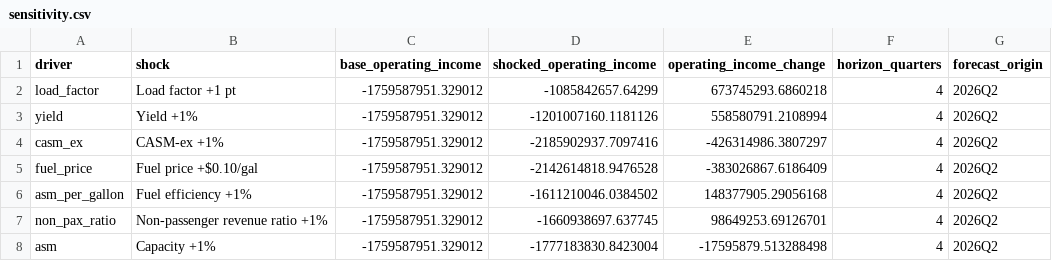
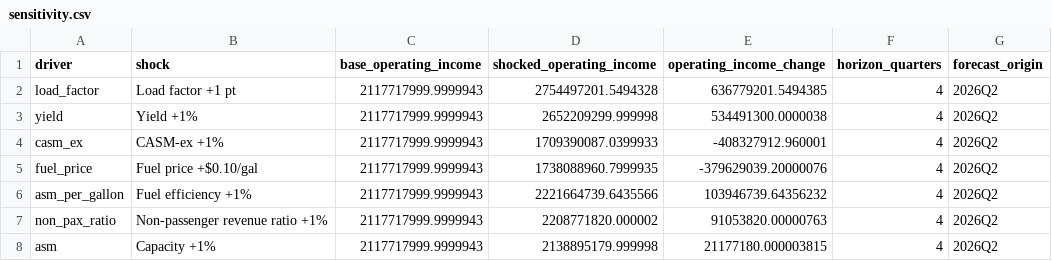
Before and after one commit to Boatengs/financial-planning-performance-dashboard, a CSV file: data/published/sensitivity.csv, drawn as a sheet.

```diff
--- a/data/published/sensitivity.csv
+++ b/data/published/sensitivity.csv
@@ -1,8 +1,8 @@
 driver,shock,base_operating_income,shocked_operating_income,operating_income_change,horizon_quarters,forecast_origin
-load_factor,Load factor +1 pt,-1759587951.329012,-1085842657.64299,673745293.6860218,4,2026Q2
-yield,Yield +1%,-1759587951.329012,-1201007160.1181126,558580791.2108994,4,2026Q2
-casm_ex,CASM-ex +1%,-1759587951.329012,-2185902937.7097416,-426314986.3807297,4,2026Q2
-fuel_price,Fuel price +$0.10/gal,-1759587951.329012,-2142614818.9476528,-383026867.6186409,4,2026Q2
-asm_per_gallon,Fuel efficiency +1%,-1759587951.329012,-1611210046.0384502,148377905.29056168,4,2026Q2
-non_pax_ratio,Non-passenger revenue ratio +1%,-1759587951.329012,-1660938697.637745,98649253.69126701,4,2026Q2
-asm,Capacity +1%,-1759587951.329012,-1777183830.8423004,-17595879.513288498,4,2026Q2
+load_factor,Load factor +1 pt,2117717999.9999943,2754497201.5494328,636779201.5494385,4,2026Q2
+yield,Yield +1%,2117717999.9999943,2652209299.999998,534491300.0000038,4,2026Q2
+casm_ex,CASM-ex +1%,2117717999.9999943,1709390087.0399933,-408327912.960001,4,2026Q2
+fuel_price,Fuel price +$0.10/gal,2117717999.9999943,1738088960.7999935,-379629039.20000076,4,2026Q2
+asm_per_gallon,Fuel efficiency +1%,2117717999.9999943,2221664739.6435566,103946739.64356232,4,2026Q2
+non_pax_ratio,Non-passenger revenue ratio +1%,2117717999.9999943,2208771820.000002,91053820.00000763,4,2026Q2
+asm,Capacity +1%,2117717999.9999943,2138895179.999998,21177180.000003815,4,2026Q2
```
Also changed, not shown: data/published/budget_variance.csv, data/published/financial_derived.csv, 14 other files.
